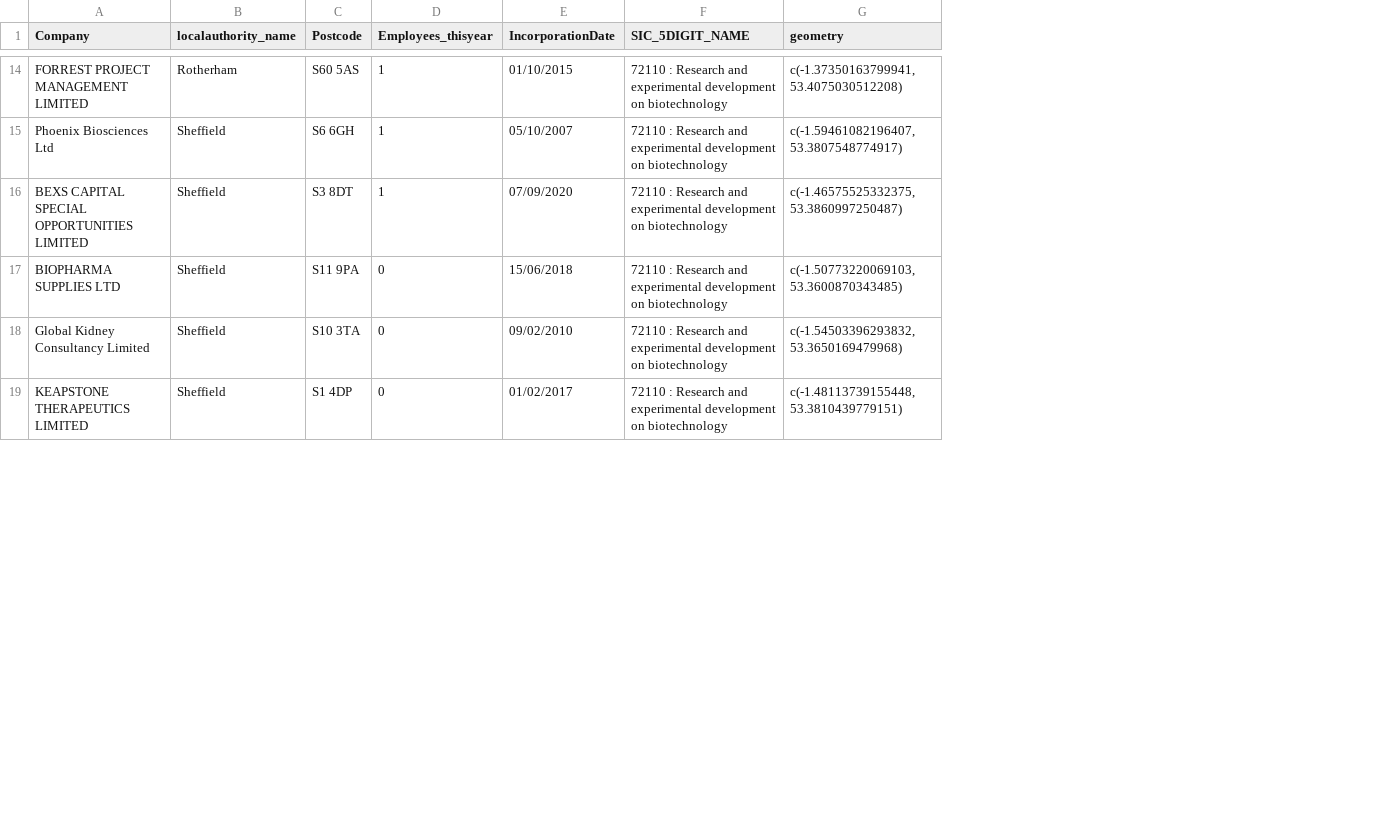
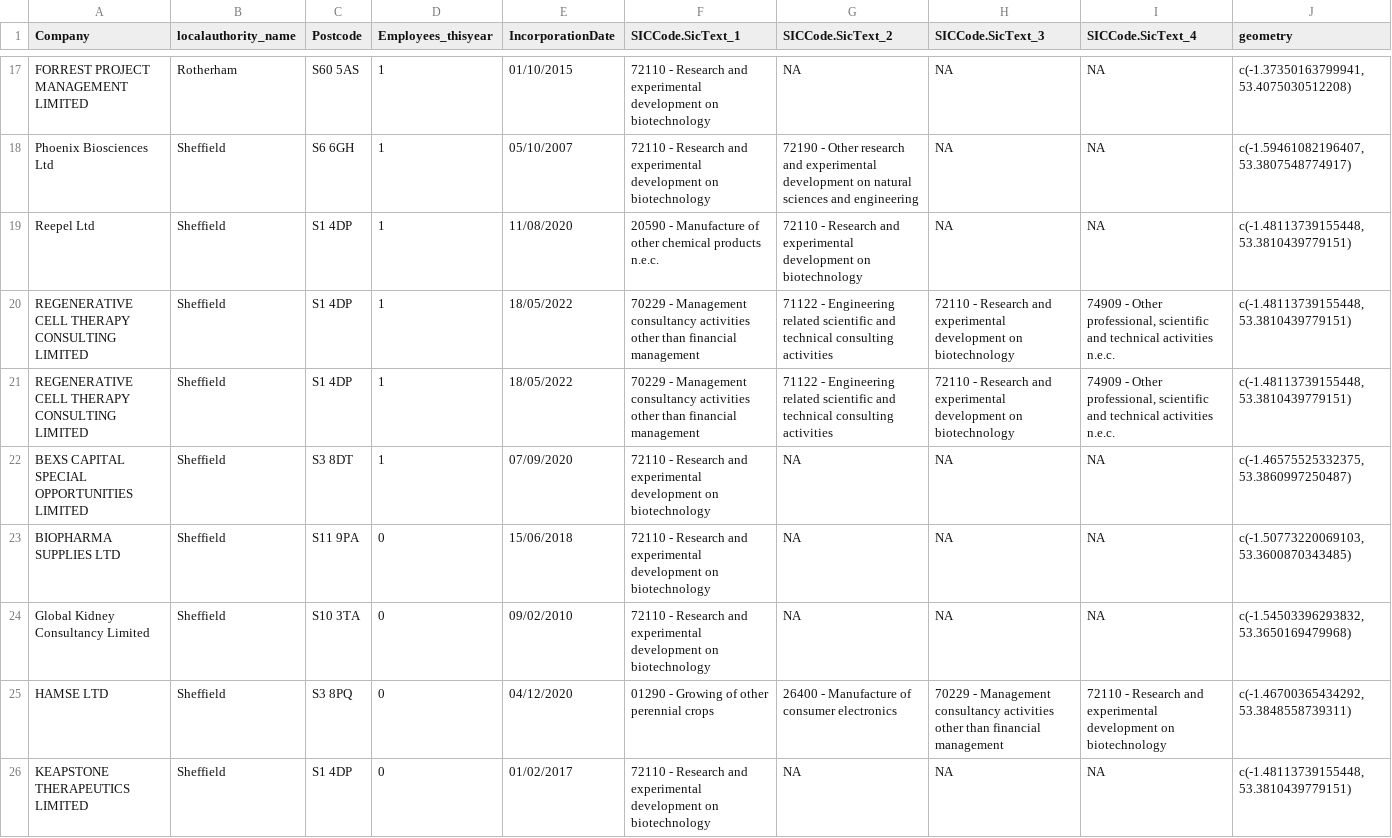
Before and after one commit to DanOlner/ukcompare, a CSV file: data/SY_biotechfirms.csv, drawn as a sheet; only a part is shown, gaps mark what is left out; removed rows and columns are numbered as before the commit, all else as after; the diff covers the shown part only; the diff names each change by its address in the sheet, - before the commit and + after, or states it on an @@ line.

Commit message:
SY biotech firms

```diff
--- a/data/SY_biotechfirms.csv
+++ b/data/SY_biotechfirms.csv
-column F (SIC_5DIGIT_NAME), rows 14-19: all 72110 : Research and experimental development on biotechnology
+column F (SICCode.SicText_1), rows 17-18: 72110 - Research and experimental development on biotechnology | 72110 - Research and experimental development on biotechnology; rows 22-24: all 72110 - Research and experimental development on biotechnology; row 26: 72110 - Research and experimental development on biotechnology
+column G (SICCode.SicText_2), rows 17-18: NA | 72190 - Other research and experimental development on natural sciences and engineering; rows 22-24: all NA; row 26: NA
+column H (SICCode.SicText_3), rows 17-18: NA | NA; rows 22-24: all NA; row 26: NA
+column I (SICCode.SicText_4), rows 17-18: NA | NA; rows 22-24: all NA; row 26: NA
+row 19: Reepel Ltd | Sheffield | S1 4DP | 1 | 11/08/2020 | 20590 - Manufacture of other chemical products n.e.c. | 72110 - Research and experimental development on biotechnology | NA | NA | c(-1.48113739155448, 53.3810439779151)
+row 20: REGENERATIVE CELL THERAPY CONSULTING LIMITED | Sheffield | S1 4DP | 1 | 18/05/2022 | 70229 - Management consultancy activities other than financial management | 71122 - Engineering related scientific and technical consulting activities | 72110 - Research and experimental development on biotechnology | 74909 - Other professional, scientific and technical activities n.e.c. | c(-1.48113739155448, 53.3810439779151)
+row 21: REGENERATIVE CELL THERAPY CONSULTING LIMITED | Sheffield | S1 4DP | 1 | 18/05/2022 | 70229 - Management consultancy activities other than financial management | 71122 - Engineering related scientific and technical consulting activities | 72110 - Research and experimental development on biotechnology | 74909 - Other professional, scientific and technical activities n.e.c. | c(-1.48113739155448, 53.3810439779151)
+row 25: HAMSE LTD | Sheffield | S3 8PQ | 0 | 04/12/2020 | 01290 - Growing of other perennial crops | 26400 - Manufacture of consumer electronics | 70229 - Management consultancy activities other than financial management | 72110 - Research and experimental development on biotechnology | c(-1.46700365434292, 53.3848558739311)
```
Also changed, not shown: 8 added rows elsewhere in this file.
